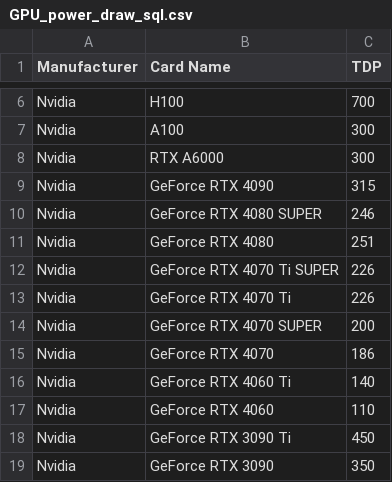
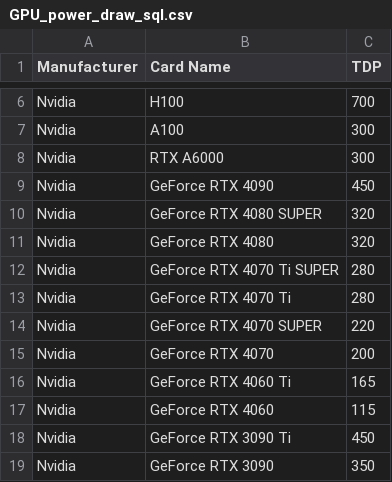
Before and after one commit to MattWaste/myGPUMeasure, a CSV file: public/GPU_power_draw_sql.csv, drawn as a sheet; only a part is shown, gaps mark what is left out.

```diff
--- a/public/GPU_power_draw_sql.csv
+++ b/public/GPU_power_draw_sql.csv
@@ -8,11 +8,11 @@ Nvidia,A100,300
 Nvidia,RTX A6000,300
-Nvidia,GeForce RTX 4090,315
-Nvidia,GeForce RTX 4080 SUPER,246
-Nvidia,GeForce RTX 4080,251
-Nvidia,GeForce RTX 4070 Ti SUPER,226
-Nvidia,GeForce RTX 4070 Ti,226
-Nvidia,GeForce RTX 4070 SUPER,200
-Nvidia,GeForce RTX 4070,186
-Nvidia,GeForce RTX 4060 Ti,140
-Nvidia,GeForce RTX 4060,110
+Nvidia,GeForce RTX 4090,450
+Nvidia,GeForce RTX 4080 SUPER,320
+Nvidia,GeForce RTX 4080,320
+Nvidia,GeForce RTX 4070 Ti SUPER,280
+Nvidia,GeForce RTX 4070 Ti,280
+Nvidia,GeForce RTX 4070 SUPER,220
+Nvidia,GeForce RTX 4070,200
+Nvidia,GeForce RTX 4060 Ti,165
+Nvidia,GeForce RTX 4060,115
 Nvidia,GeForce RTX 3090 Ti,450
```
Also changed, not shown: 3 other files.
